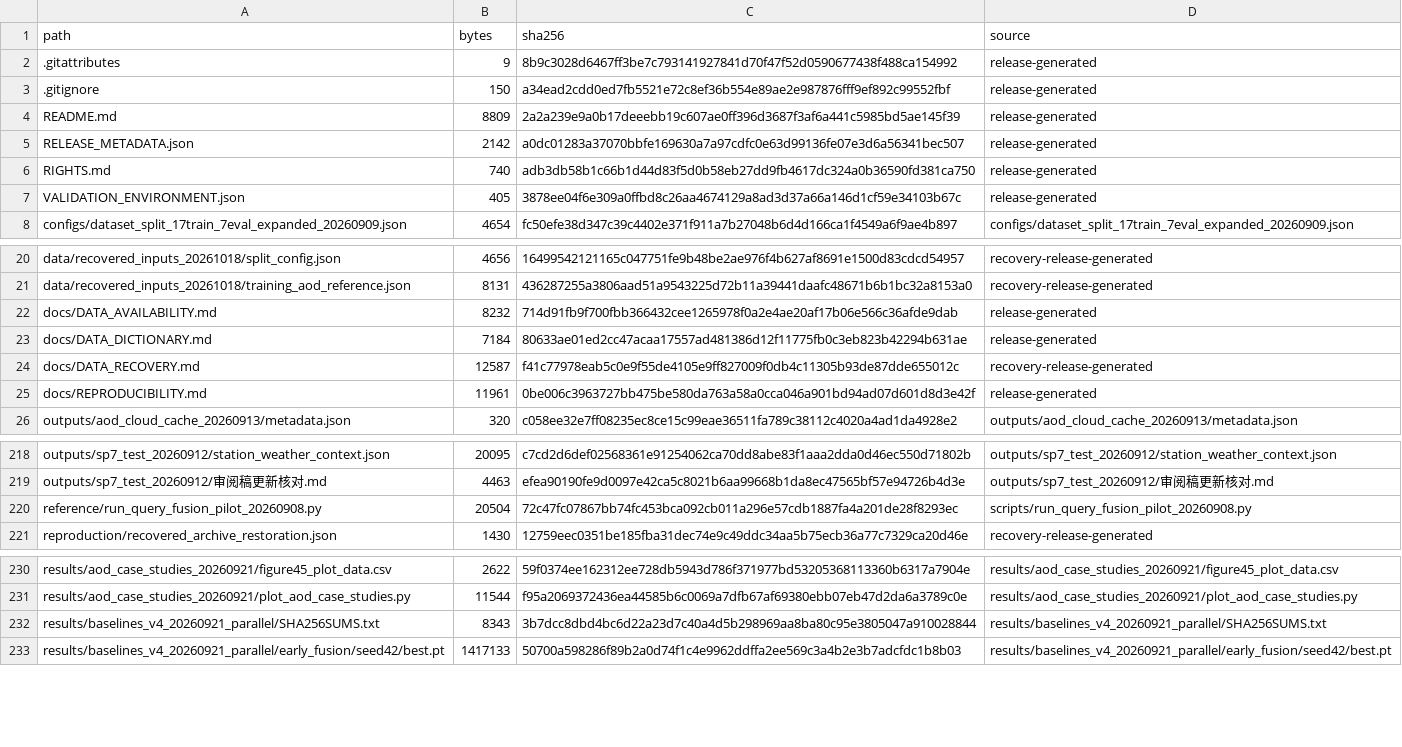
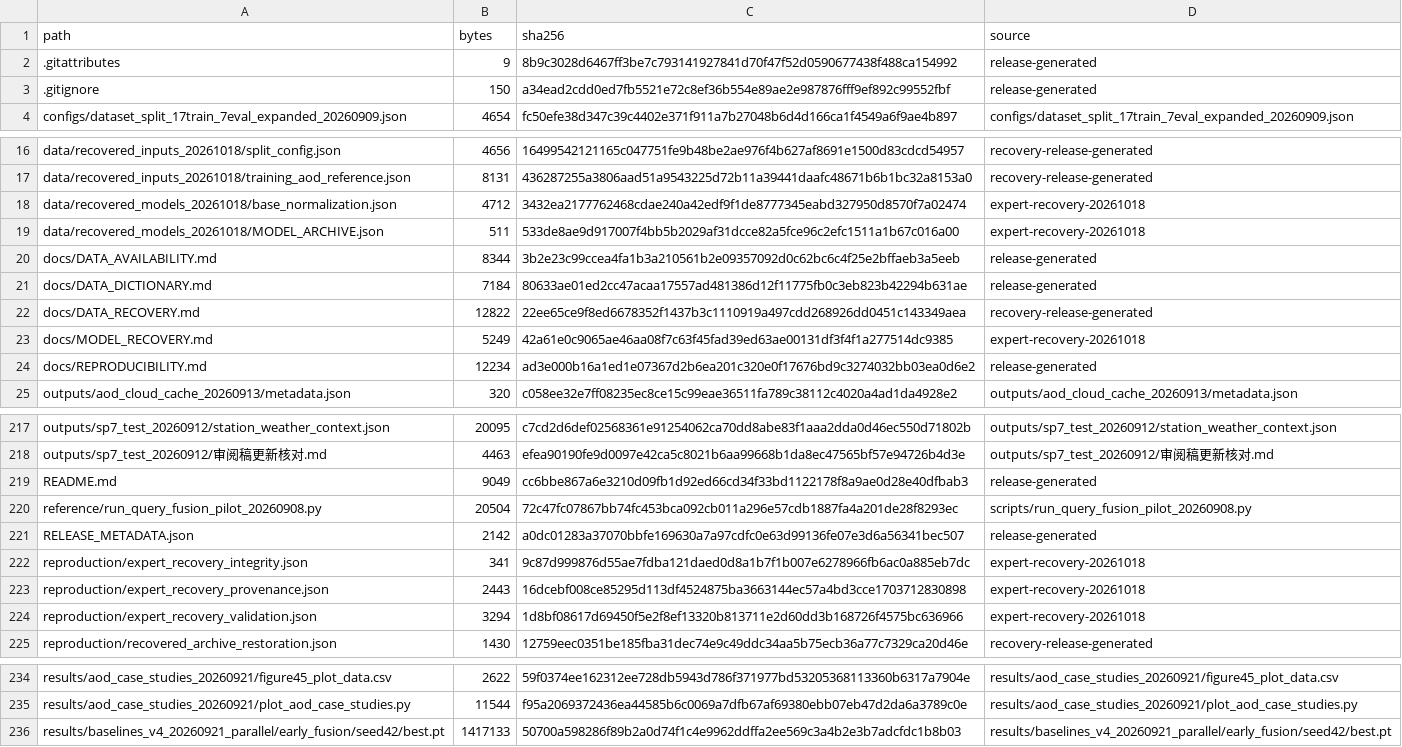
Before and after one commit to S1reN-hub/SCFusNet, a CSV file: FILE_MANIFEST.csv, drawn as a sheet; only a part is shown, gaps mark what is left out; the diff covers the shown part only.

Commit message:
Recover frozen formal expert branches and exact input normalization

```diff
--- a/FILE_MANIFEST.csv
+++ b/FILE_MANIFEST.csv
@@ -3,6 +3,2 @@ path,bytes,sha256,source
 .gitignore,150,a34ead2cdd0ed7fb5521e72c8ef36b554e89ae2e987876fff9ef892c99552fbf,release-generated
-README.md,8809,2a2a239e9a0b17deeebb19c607ae0ff396d3687f3af6a441c5985bd5ae145f39,release-generated
-RELEASE_METADATA.json,2142,a0dc01283a37070bbfe169630a7a97cdfc0e63d99136fe07e3d6a56341bec507,release-generated
-RIGHTS.md,740,adb3db58b1c66b1d44d83f5d0b58eb27dd9fb4617dc324a0b36590fd381ca750,release-generated
-VALIDATION_ENVIRONMENT.json,405,3878ee04f6e309a0ffbd8c26aa4674129a8ad3d37a66a146d1cf59e34103b67c,release-generated
 configs/dataset_split_17train_7eval_expanded_20260909.json,4654,fc50efe38d347c39c4402e371f911a7b27048b6d4d166ca1f4549a6f9ae4b897,configs/dataset_split_17train_7eval_expanded_20260909.json
@@ -21,6 +17,9 @@ data/recovered_inputs_20261018/split_config.json,4656,16499542121165c047751fe9b4
 data/recovered_inputs_20261018/training_aod_reference.json,8131,436287255a3806aad51a9543225d72b11a39441daafc48671b6b1bc32a8153a0,recovery-release-generated
-docs/DATA_AVAILABILITY.md,8232,714d91fb9f700fbb366432cee1265978f0a2e4ae20af17b06e566c36afde9dab,release-generated
+data/recovered_models_20261018/base_normalization.json,4712,3432ea2177762468cdae240a42edf9f1de8777345eabd327950d8570f7a02474,expert-recovery-20261018
+data/recovered_models_20261018/MODEL_ARCHIVE.json,511,533de8ae9d917007f4bb5b2029af31dcce82a5fce96c2efc1511a1b67c016a00,expert-recovery-20261018
+docs/DATA_AVAILABILITY.md,8344,3b2e23c99ccea4fa1b3a210561b2e09357092d0c62bc6c4f25e2bffaeb3a5eeb,release-generated
 docs/DATA_DICTIONARY.md,7184,80633ae01ed2cc47acaa17557ad481386d12f11775fb0c3eb823b42294b631ae,release-generated
-docs/DATA_RECOVERY.md,12587,f41c77978eab5c0e9f55de4105e9ff827009f0db4c11305b93de87dde655012c,recovery-release-generated
-docs/REPRODUCIBILITY.md,11961,0be006c3963727bb475be580da763a58a0cca046a901bd94ad07d601d8d3e42f,release-generated
+docs/DATA_RECOVERY.md,12822,22ee65ce9f8ed6678352f1437b3c1110919a497cdd268926dd0451c143349aea,recovery-release-generated
+docs/MODEL_RECOVERY.md,5249,42a61e0c9065ae46aa08f7c63f45fad39ed63ae00131df3f4f1a277514dc9385,expert-recovery-20261018
+docs/REPRODUCIBILITY.md,12234,ad3e000b16a1ed1e07367d2b6ea201c320e0f17676bd9c3274032bb03ea0d6e2,release-generated
 outputs/aod_cloud_cache_20260913/metadata.json,320,c058ee32e7ff08235ec8ce15c99eae36511fa789c38112c4020a4ad1da4928e2,outputs/aod_cloud_cache_20260913/metadata.json
@@ -219,3 +218,8 @@ outputs/sp7_test_20260912/station_weather_context.json,20095,c7cd2d6def02568361e
 outputs/sp7_test_20260912/审阅稿更新核对.md,4463,efea90190fe9d0097e42ca5c8021b6aa99668b1da8ec47565bf57e94726b4d3e,outputs/sp7_test_20260912/审阅稿更新核对.md
+README.md,9049,cc6bbe867a6e3210d09fb1d92ed66cd34f33bd1122178f8a9ae0d28e40dfbab3,release-generated
 reference/run_query_fusion_pilot_20260908.py,20504,72c47fc07867bb74fc453bca092cb011a296e57cdb1887fa4a201de28f8293ec,scripts/run_query_fusion_pilot_20260908.py
+RELEASE_METADATA.json,2142,a0dc01283a37070bbfe169630a7a97cdfc0e63d99136fe07e3d6a56341bec507,release-generated
+reproduction/expert_recovery_integrity.json,341,9c87d999876d55ae7fdba121daed0d8a1b7f1b007e6278966fb6ac0a885eb7dc,expert-recovery-20261018
+reproduction/expert_recovery_provenance.json,2443,16dcebf008ce85295d113df4524875ba3663144ec57a4bd3cce1703712830898,expert-recovery-20261018
+reproduction/expert_recovery_validation.json,3294,1d8bf08617d69450f5e2f8ef13320b813711e2d60dd3b168726f4575bc636966,expert-recovery-20261018
 reproduction/recovered_archive_restoration.json,1430,12759eec0351be185fba31dec74e9c49ddc34aa5b75ecb36a77c7329ca20d46e,recovery-release-generated
@@ -231,3 +235,2 @@ results/aod_case_studies_20260921/figure45_plot_data.csv,2622,59f0374ee162312ee7
 results/aod_case_studies_20260921/plot_aod_case_studies.py,11544,f95a2069372436ea44585b6c0069a7dfb67af69380ebb07eb47d2da6a3789c0e,results/aod_case_studies_20260921/plot_aod_case_studies.py
-results/baselines_v4_20260921_parallel/SHA256SUMS.txt,8343,3b7dcc8dbd4bc6d22a23d7c40a4d5b298969aa8ba80c95e3805047a910028844,results/baselines_v4_20260921_parallel/SHA256SUMS.txt
 results/baselines_v4_20260921_parallel/early_fusion/seed42/best.pt,1417133,50700a598286f89b2a0d74f1c4e9962ddffa2ee569c3a4b2e3b7adcfdc1b8b03,results/baselines_v4_20260921_parallel/early_fusion/seed42/best.pt
```
Also changed, not shown: 2 moved rows elsewhere in this file, 10 other files.
